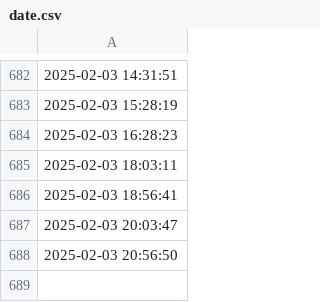
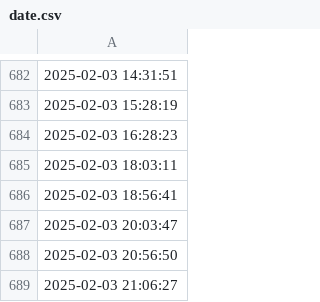
Before and after one commit to mateuszo19/Machine-Learning, a CSV file: data/raw/date.csv, drawn as a sheet; only a part is shown, gaps mark what is left out; the diff names each change by its address in the sheet, - before the commit and + after, or states it on an @@ line.

Commit message:
Model training

```diff
--- a/data/raw/date.csv
+++ b/data/raw/date.csv
+row 689: 2025-02-03 21:06:27
```
